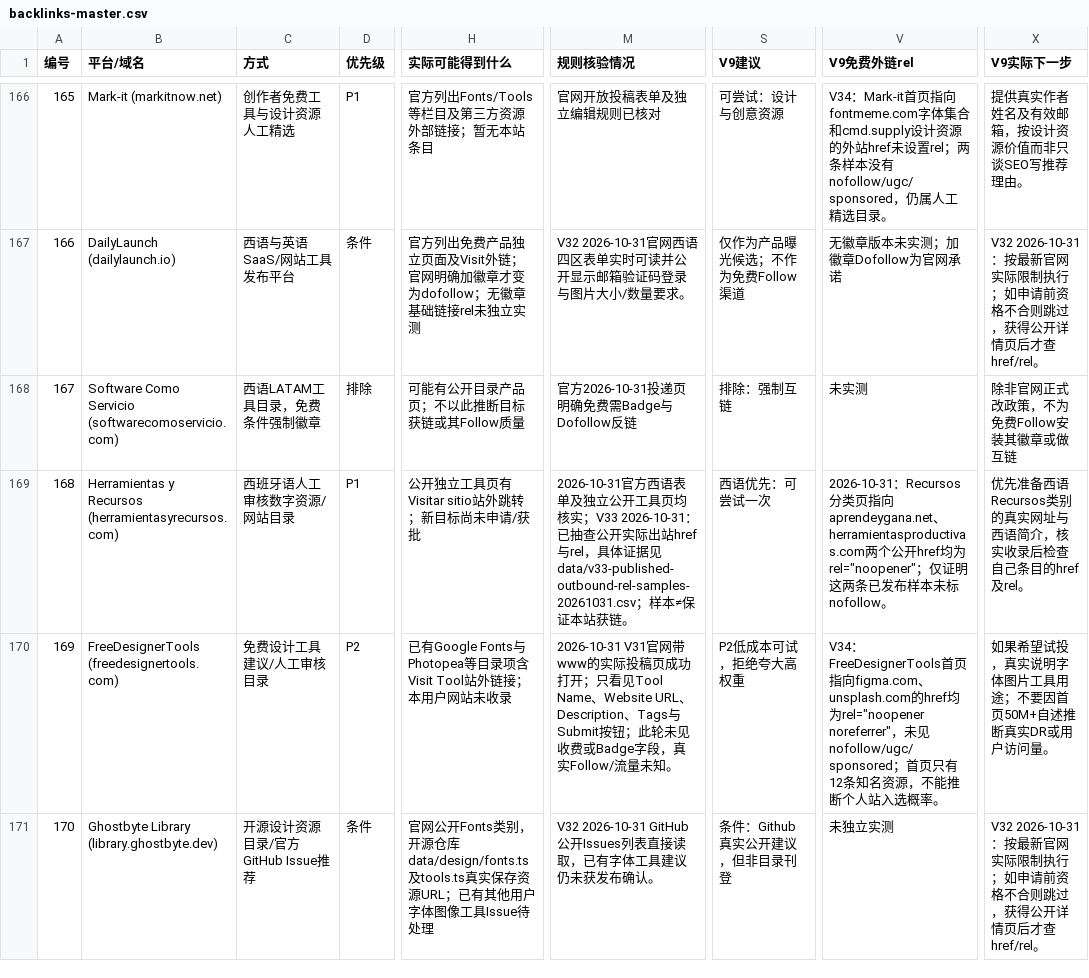
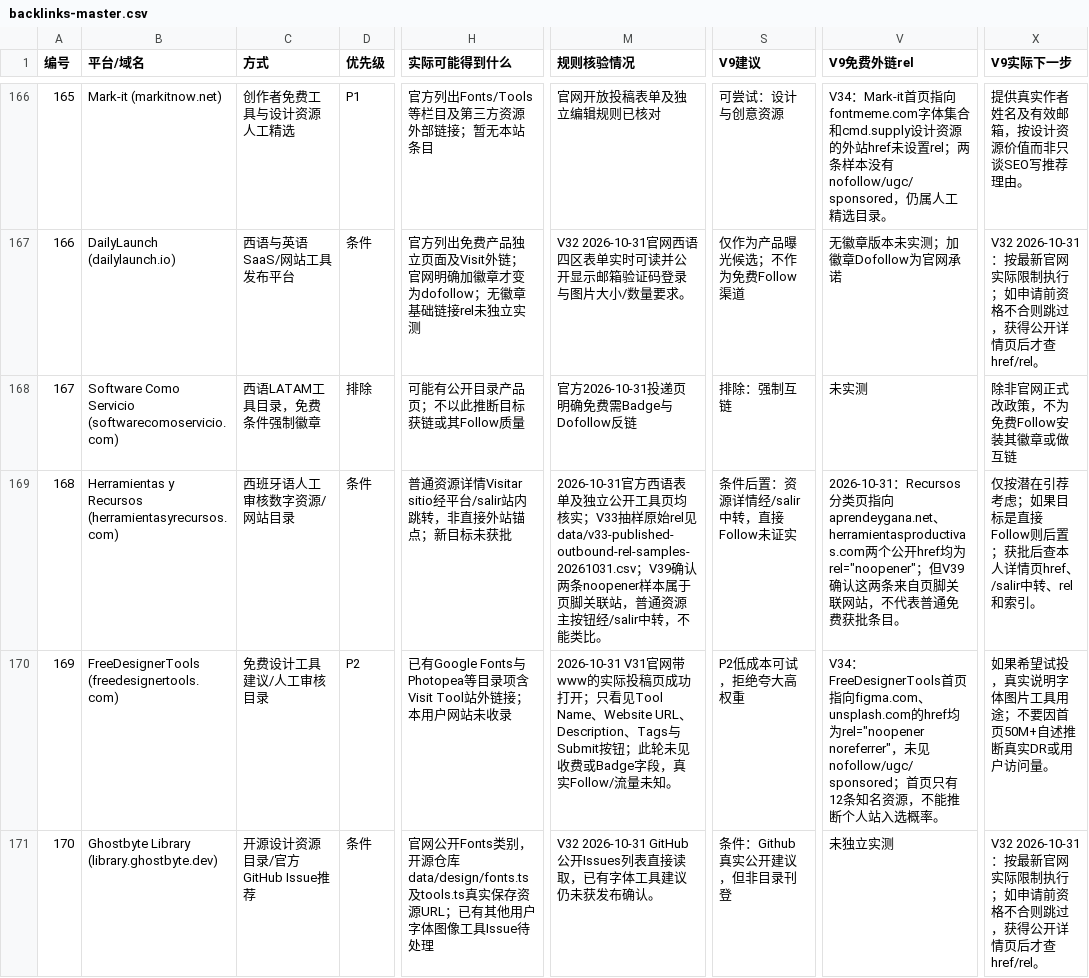
Before and after one commit to chenmu2024/xibanyayuwailian, a CSV file: data/backlinks-master.csv, drawn as a sheet; only a part is shown, gaps mark what is left out; the diff covers the shown part only; the diff names each change by its address in the sheet, - before the commit and + after, or states it on an @@ line.

Commit message:
fix: downgrade redirect-mediated #168 and reconcile #171 verified form

```diff
--- a/data/backlinks-master.csv
+++ b/data/backlinks-master.csv
-D169 (优先级): P1
+D169 (优先级): 条件
-H169 (实际可能得到什么): 公开独立工具页有Visitar sitio站外跳转；新目标尚未申请/获批
+H169 (实际可能得到什么): 普通资源详情Visitar sitio经平台/salir站内跳转，非直接外站锚点；新目标未获批
-M169 (规则核验情况): …核实；V33 2026-10-31：已抽查公开实际出站href与rel，具体证据见data/v33-published-outbound-rel-samples-20261031.csv；样本≠保证本站获链。
+M169 (规则核验情况): …核实；V33抽样原始rel见data/v33-published-outbound-rel-samples-20261031.csv；V39确认两条noopener样本属于页脚关联站，普通资源主按钮经/salir中转，不能类比。
-S169 (V9建议): 西语优先：可尝试一次
+S169 (V9建议): 条件后置：资源详情经/salir中转，直接Follow未证实
-V169 (V9免费外链rel): …rel="noopener"；仅证明这两条已发布样本未标nofollow。
+V169 (V9免费外链rel): …rel="noopener"；但V39确认这两条来自页脚关联网站，不代表普通免费获批条目。
-X169 (V9实际下一步): 优先准备西语Recursos类别的真实网址与西语简介，核实收录后检查自己条目的href及rel。
+X169 (V9实际下一步): 仅按潜在引荐考虑；如果目标是直接Follow则后置；获批后查本人详情页href、/salir中转、rel和索引。
```
Also changed, not shown: 4 edited cells elsewhere in this file.
